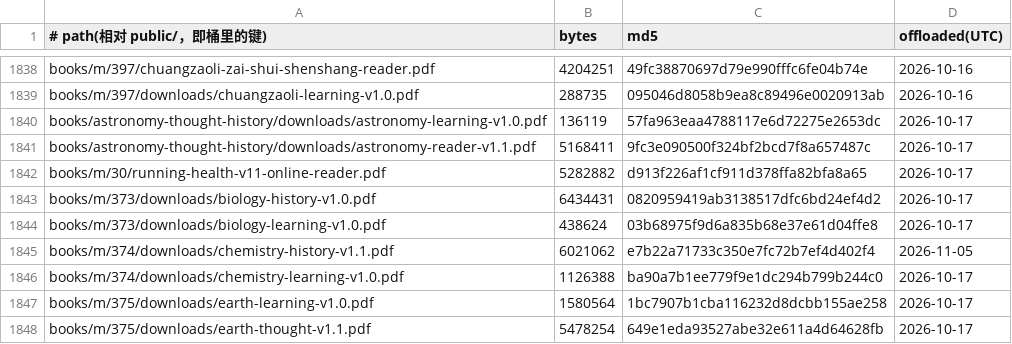
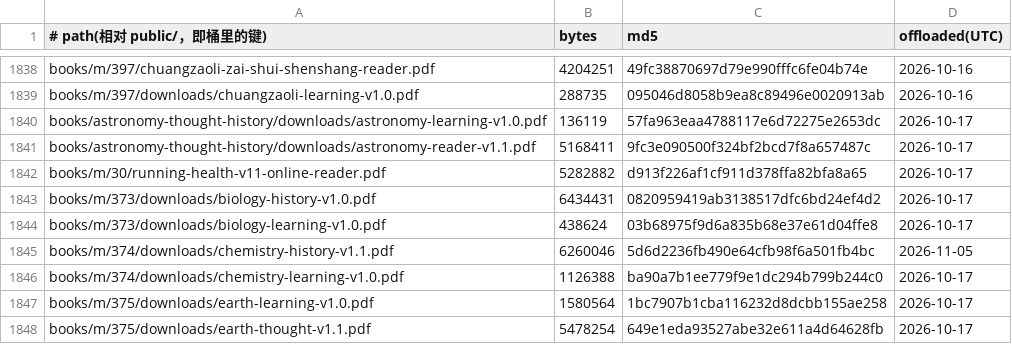
Before and after one commit to SIOWDS/sdeuniverses-site-, a TSV file: ops/pdf-offload/ledger.tsv, drawn as a sheet; only a part is shown, gaps mark what is left out.

```diff
--- a/ops/pdf-offload/ledger.tsv
+++ b/ops/pdf-offload/ledger.tsv
@@ -1844,3 +1844,3 @@ books/m/373/downloads/biology-history-v1.0.pdf	6434431	0820959419ab3138517dfc6bd
 books/m/373/downloads/biology-learning-v1.0.pdf	438624	03b68975f9d6a835b68e37e61d04ffe8	2026-10-17
-books/m/374/downloads/chemistry-history-v1.1.pdf	6021062	e7b22a71733c350e7fc72b7ef4d402f4	2026-11-05
+books/m/374/downloads/chemistry-history-v1.1.pdf	6260046	5d6d2236fb490e64cfb98f6a501fb4bc	2026-11-05
 books/m/374/downloads/chemistry-learning-v1.0.pdf	1126388	ba90a7b1ee779f9e1dc294b799b244c0	2026-10-17
```
Also changed, not shown: 8 other files.
